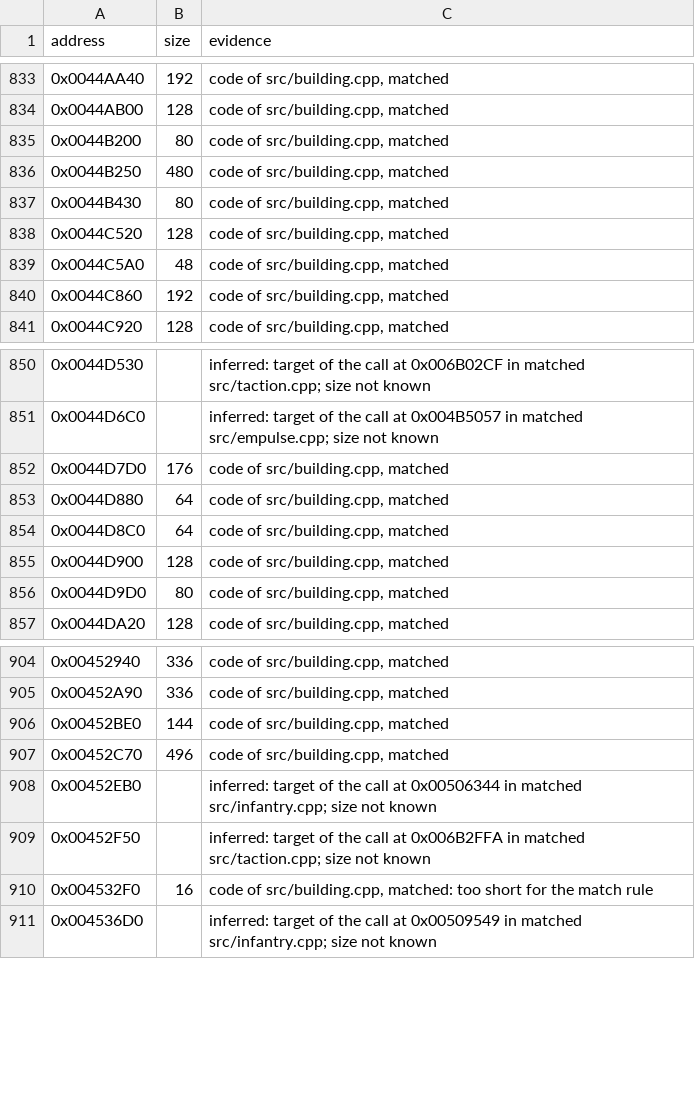
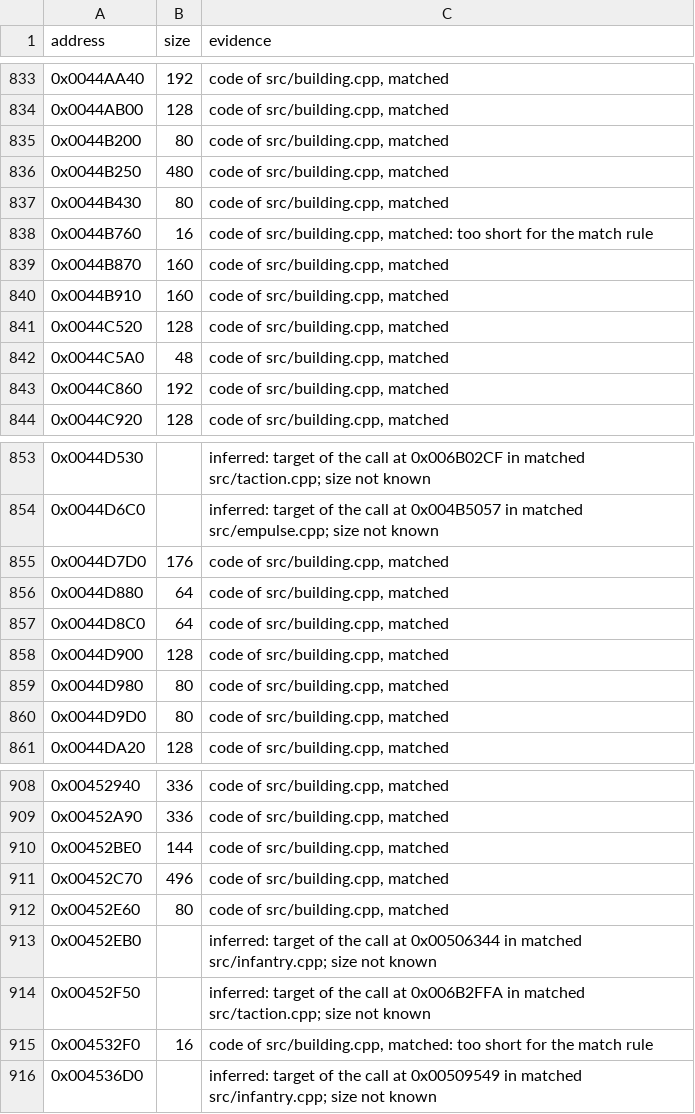
Before and after one commit to meastes/RedAlert2, a CSV file: config/ra2-1.006/functions.csv, drawn as a sheet; only a part is shown, gaps mark what is left out; the diff names each change by its address in the sheet, - before the commit and + after, or states it on an @@ line.

Commit message:
Match 3 more building.cpp functions

```diff
--- a/config/ra2-1.006/functions.csv
+++ b/config/ra2-1.006/functions.csv
+row 838: 0x0044B760 | 16 | code of src/building.cpp, matched: too short for the match rule
+row 839: 0x0044B870 | 160 | code of src/building.cpp, matched
+row 840: 0x0044B910 | 160 | code of src/building.cpp, matched
+row 859: 0x0044D980 | 80 | code of src/building.cpp, matched
+row 912: 0x00452E60 | 80 | code of src/building.cpp, matched
```
Also changed, not shown: config/ra2-1.006/modules.csv, 1 other file.
